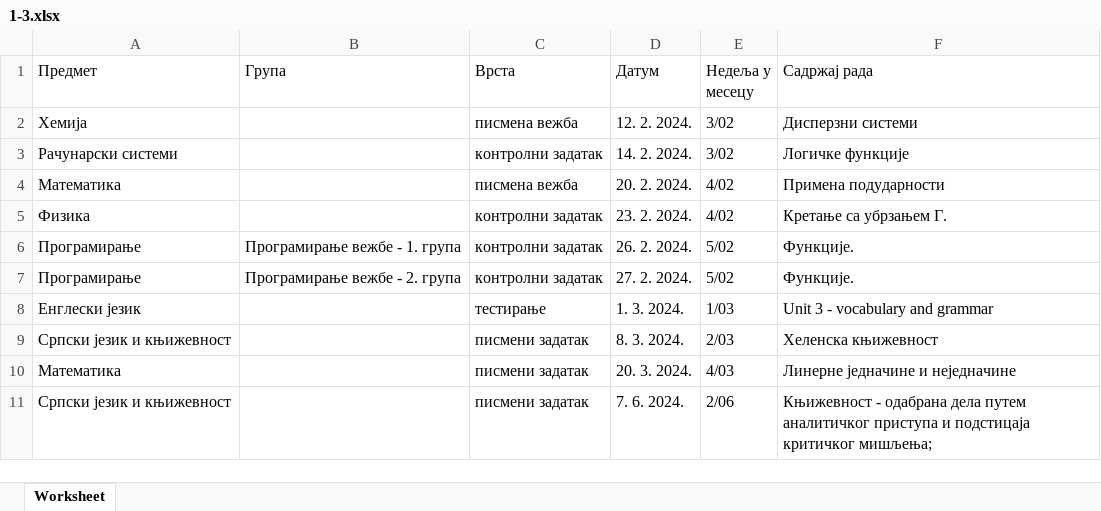
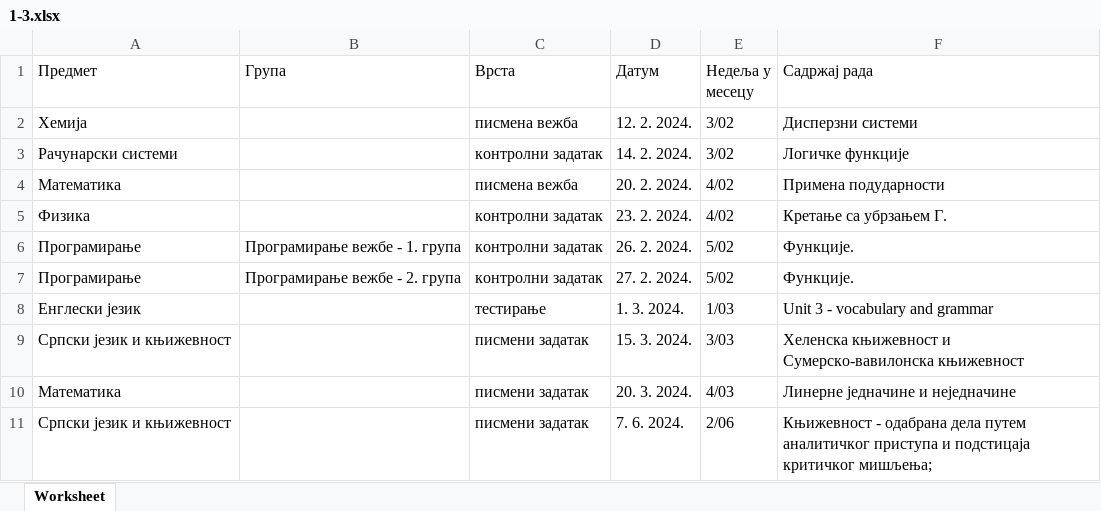
Before and after one commit to DR-INFINITY-92/SG-2023-2024, an Excel workbook: Raspored-provera/1-3.xlsx, sheet Worksheet, drawn as a sheet; values as stored, in another font and other column widths than the file's, no borders; the diff names each change by its address in the sheet, - before the commit and + after, or states it on an @@ line.

```diff
--- a/Raspored-provera/1-3.xlsx (sheet Worksheet)
+++ b/Raspored-provera/1-3.xlsx (sheet Worksheet)
-D9 (Датум): 8. 3. 2024.
+D9 (Датум): 15. 3. 2024.
-E9 (Недеља у месецу): 2/03
+E9 (Недеља у месецу): 3/03
-F9 (Садржај рада): Хеленска књижевност
+F9 (Садржај рада): Хеленска књижевност и Сумерско-вавилонска књижевност
```
Also changed, not shown: 2 other files.
